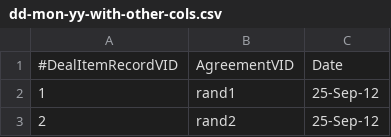
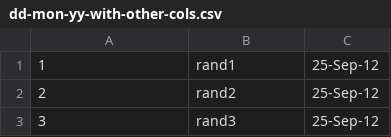
Before and after one commit to h2oai/h2o-2, a CSV file: smalldata/datetime/dd-mon-yy-with-other-cols.csv, drawn as a sheet; only a part is shown; the shorter side is filled out with more unchanged rows.

Commit message:
dd-mon-yy-with-other-cols

```diff
--- a/smalldata/datetime/dd-mon-yy-with-other-cols.csv
+++ b/smalldata/datetime/dd-mon-yy-with-other-cols.csv
@@ -1,2 +1 @@
-#DealItemRecordVID,AgreementVID,Date
 1,rand1,25-Sep-12
```
